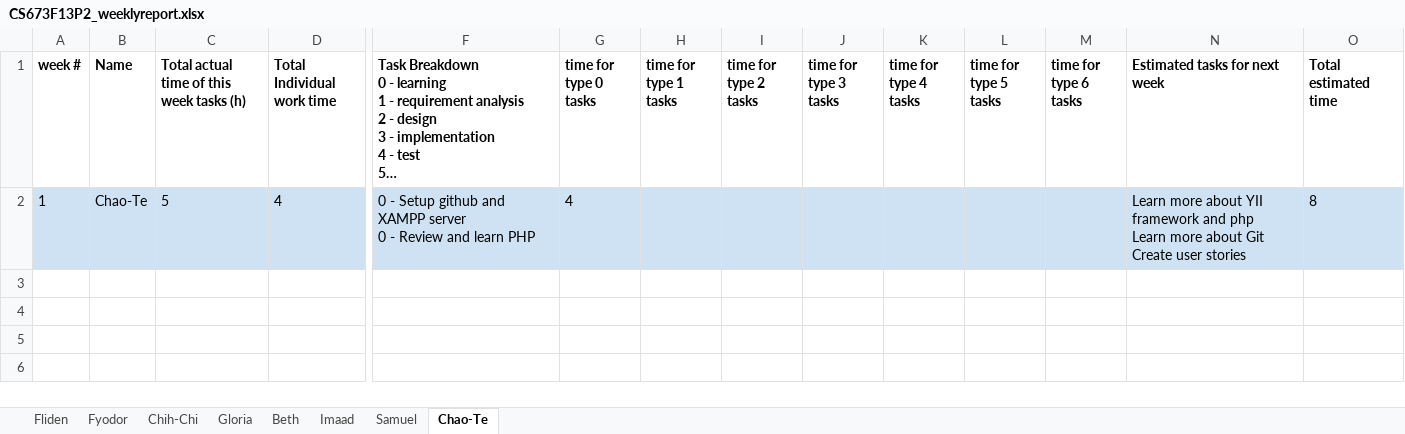
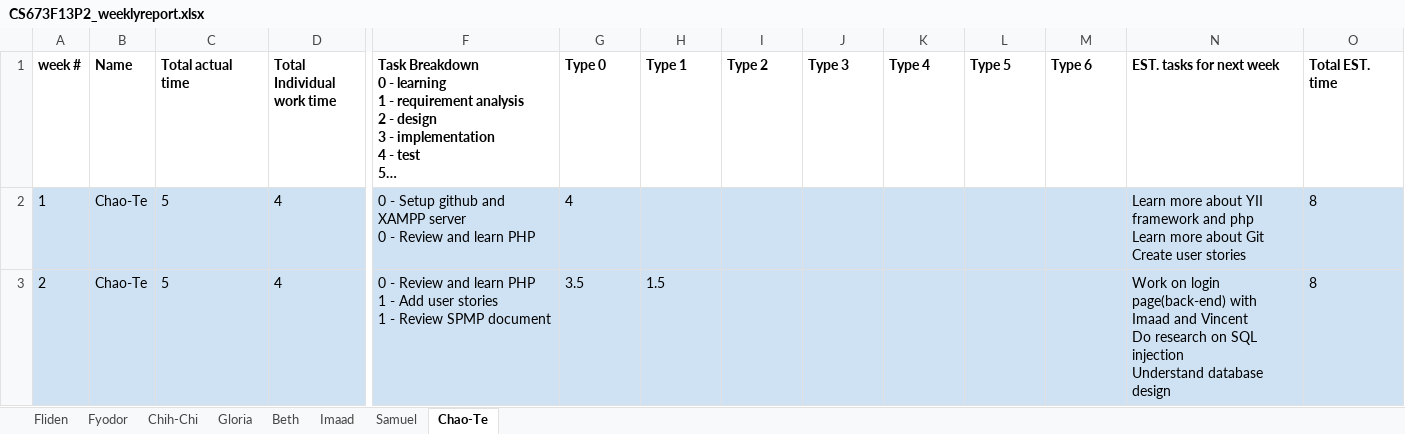
Before and after one commit to fydo23/mySurvey, an Excel workbook: Documentation/CS673F13P2_weeklyreport.xlsx, sheet Chao-Te, drawn as a sheet; only a part is shown, gaps mark what is left out; long unchanged cells end in …; values as stored, in another font and other column widths than the file's, no borders; rows hold the shown columns only; ↵ is a line break in a cell; the diff names each change by its address in the sheet, - before the commit and + after, or states it on an @@ line.

```diff
--- a/Documentation/CS673F13P2_weeklyreport.xlsx (sheet Chao-Te)
+++ b/Documentation/CS673F13P2_weeklyreport.xlsx (sheet Chao-Te)
-C1: Total actual time of this week tasks (h)
+C1: Total actual time
-G1: time for type 0 tasks
+G1: Type 0
-H1: time for type 1 tasks
+H1: Type 1
-I1: time for type 2 tasks
+I1: Type 2
-J1: time for type 3 tasks
+J1: Type 3
-K1: time for type 4 tasks
+K1: Type 4
-L1: time for type 5 tasks
+L1: Type 5
-M1: time for type 6 tasks
+M1: Type 6
-N1: Estimated tasks for next week
+N1: EST. tasks for next week
-O1: Total estimated time
+O1: Total EST. time
+row 3: 2 | Chao-Te | 5 | 4 | 0 - Review and learn PHP ↵ 1 - Add user stories ↵ 1 - Review SPMP document | 3.5 | 1.5 |  |  |  |  |  | Work on login page(back-end) with Imaad and Vincent ↵ Do research on SQL injection ↵ Understand database design | 8
```
Also changed, not shown: sheet Samuel, sheet Fliden, sheet Beth, sheet Fyodor, sheet Imaad, sheet Gloria, 1 more sheet.
